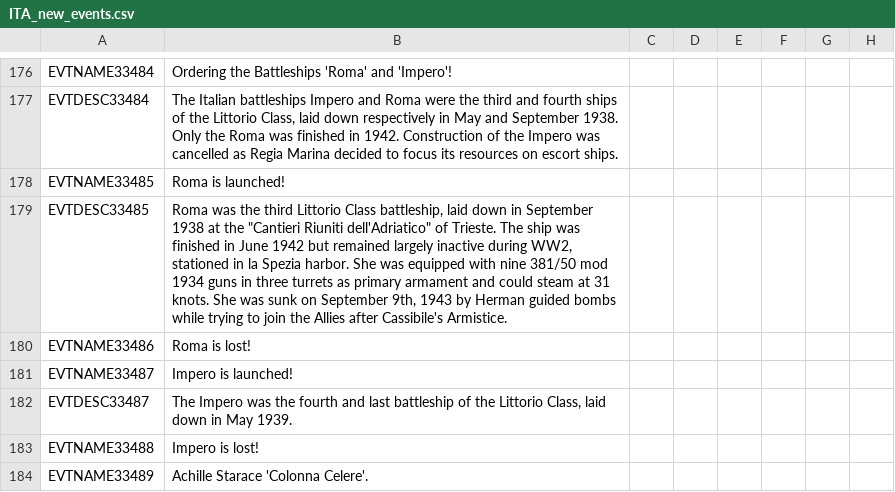
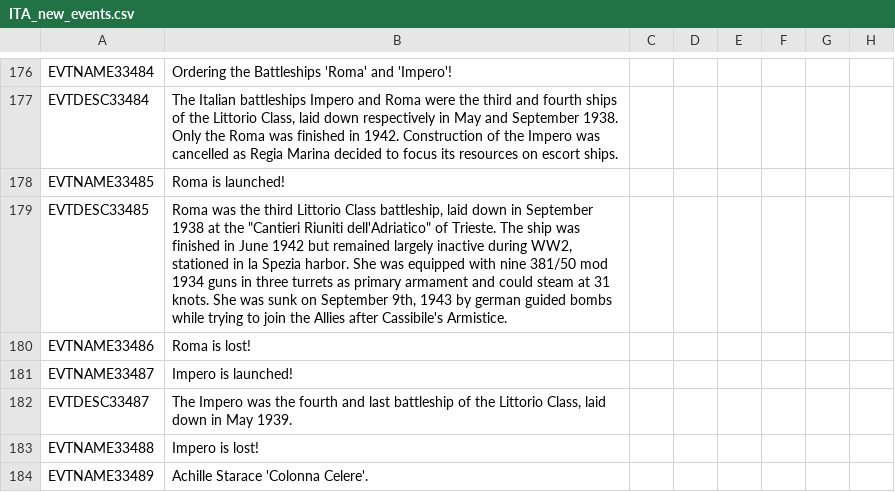
Before and after one commit to oumajgad/BlackICE, a CSV file: localisation/ITA_new_events.csv, drawn as a sheet; only a part is shown, gaps mark what is left out; the diff covers the shown part only; the diff names each change by its address in the sheet, - before the commit and + after, or states it on an @@ line.

```diff
--- a/localisation/ITA_new_events.csv
+++ b/localisation/ITA_new_events.csv
-B179: …1943 by Herman guided bombs…
+B179: …1943 by german guided bombs…
```
Also changed, not shown: 2 added rows and 6 edited cells elsewhere in this file, 2 other files.
